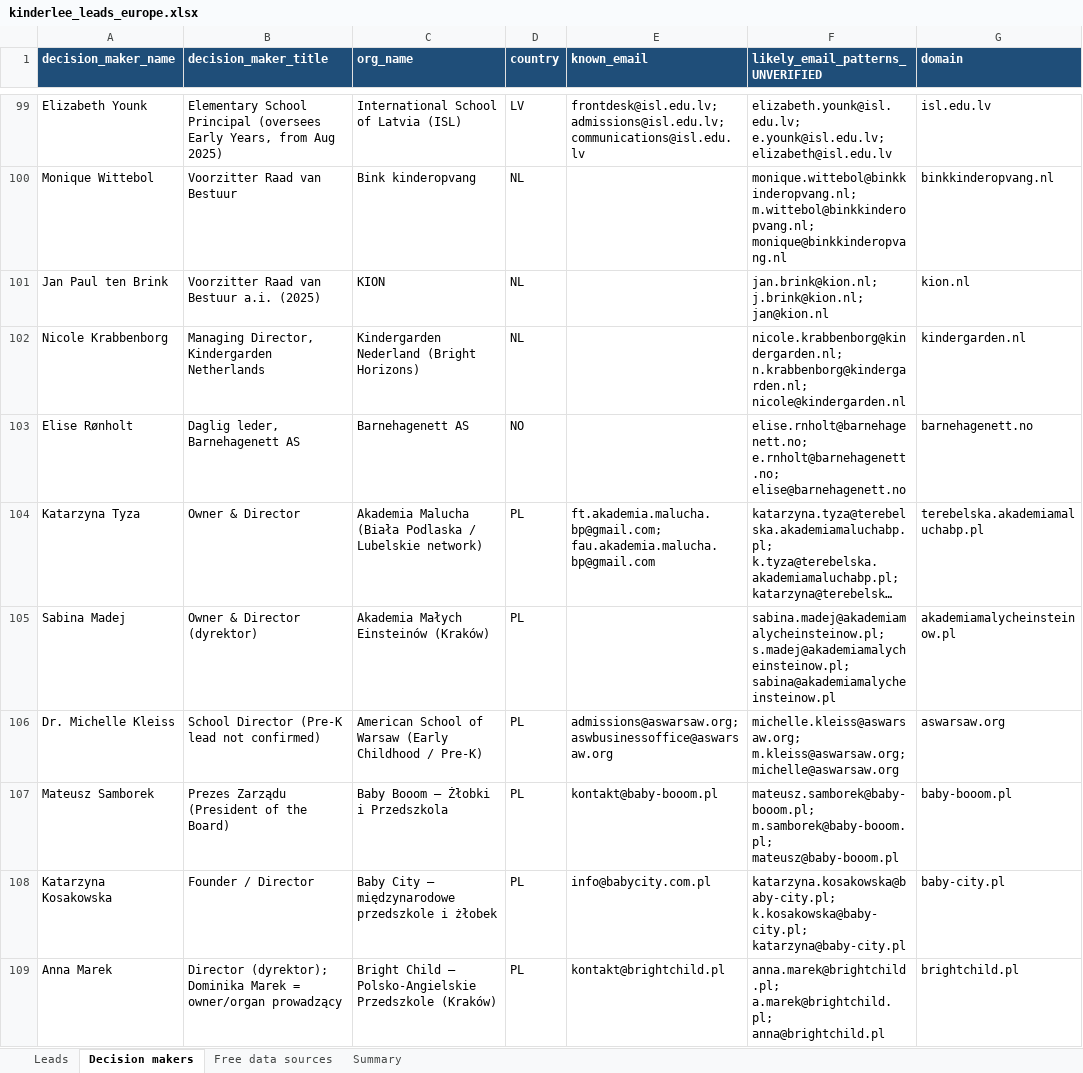
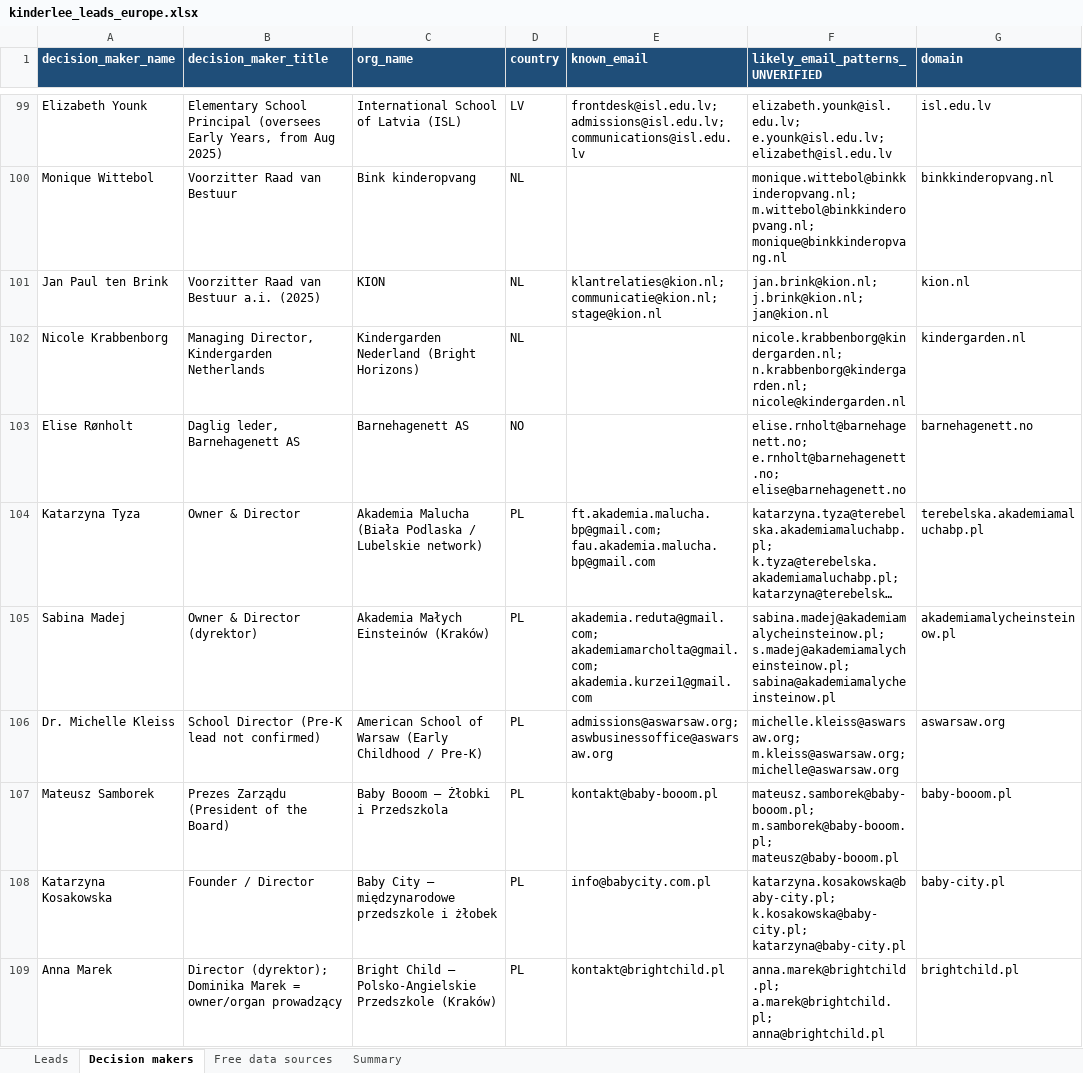
Before and after one commit to Iansnd/event-photo, an Excel workbook: leads/kinderlee/kinderlee_leads_europe.xlsx, sheet Decision makers, drawn as a sheet; only a part is shown, gaps mark what is left out; long unchanged cells end in …; values as stored, in another font and other column widths than the file's, no borders; the diff covers the shown part only; the diff names each change by its address in the sheet, - before the commit and + after, or states it on an @@ line.

```diff
--- a/leads/kinderlee/kinderlee_leads_europe.xlsx (sheet Decision makers)
+++ b/leads/kinderlee/kinderlee_leads_europe.xlsx (sheet Decision makers)
-E101 (known_email): (empty)
+E101 (known_email): klantrelaties@kion.nl; communicatie@kion.nl; stage@kion.nl
-E105 (known_email): (empty)
+E105 (known_email): akademia.reduta@gmail.com; akademiamarcholta@gmail.com; akademia.kurzei1@gmail.com
```
Also changed, not shown: 13 edited cells elsewhere in this sheet, sheet Leads, 13 other files.
